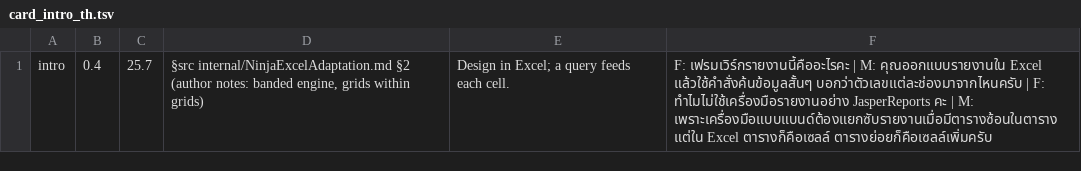
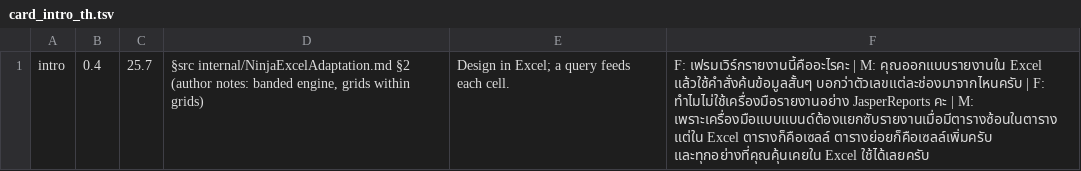
Before and after one commit to red1oon/BIMCompiler, a TSV file: prompts/ninjaexcel_series/card_intro_th.tsv, drawn as a sheet.

```diff
--- a/prompts/ninjaexcel_series/card_intro_th.tsv
+++ b/prompts/ninjaexcel_series/card_intro_th.tsv
@@ -1 +1 @@
-intro	0.4	25.7	§src internal/NinjaExcelAdaptation.md §2 (author notes: banded engine, grids within grids)	Design in Excel; a query feeds each cell.	F: เฟรมเวิร์กรายงานนี้คืออะไรคะ | M: คุณออกแบบรายงานใน Excel แล้วใช้คำสั่งค้นข้อมูลสั้นๆ บอกว่าตัวเลขแต่ละช่องมาจากไหนครับ | F: ทำไมไม่ใช้เครื่องมือรายงานอย่าง JasperReports คะ | M: เพราะเครื่องมือแบบแบนด์ต้องแยกซับรายงานเมื่อมีตารางซ้อนในตาราง แต่ใน Excel ตารางก็คือเซลล์ ตารางย่อยก็คือเซลล์เพิ่มครับ
+intro	0.4	25.7	§src internal/NinjaExcelAdaptation.md §2 (author notes: banded engine, grids within grids)	Design in Excel; a query feeds each cell.	F: เฟรมเวิร์กรายงานนี้คืออะไรคะ | M: คุณออกแบบรายงานใน Excel แล้วใช้คำสั่งค้นข้อมูลสั้นๆ บอกว่าตัวเลขแต่ละช่องมาจากไหนครับ | F: ทำไมไม่ใช้เครื่องมือรายงานอย่าง JasperReports คะ | M: เพราะเครื่องมือแบบแบนด์ต้องแยกซับรายงานเมื่อมีตารางซ้อนในตาราง แต่ใน Excel ตารางก็คือเซลล์ ตารางย่อยก็คือเซลล์เพิ่มครับ และทุกอย่างที่คุณคุ้นเคยใน Excel ใช้ได้เลยครับ
```
Also changed, not shown: prompts/ninjaexcel_series/card_compare_th.tsv, prompts/ninjaexcel_series/film2_th.tsv, 1 other file.
